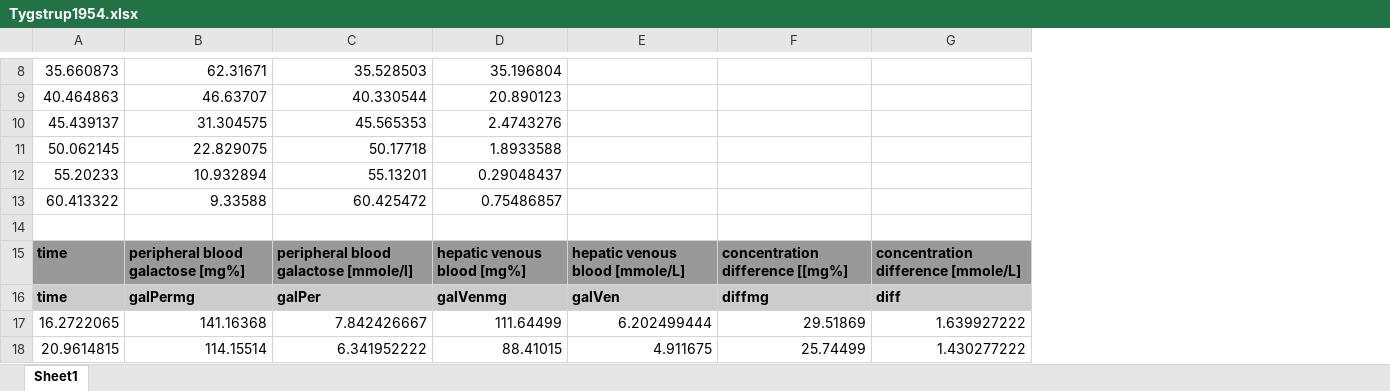
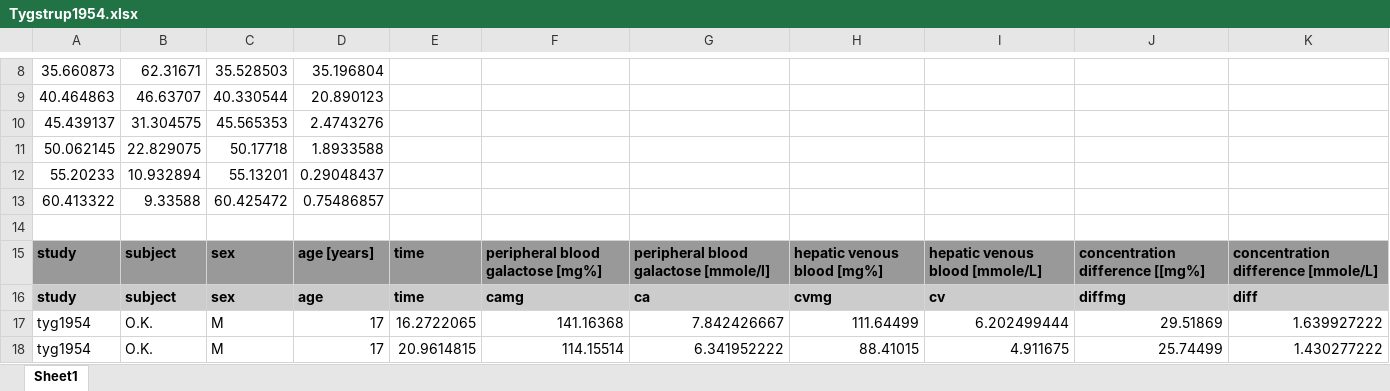
Before and after one commit to jingyayeah/multiscale-galactose, an Excel workbook: experimental_data/GEC/Tygstrup1954.xlsx, sheet Sheet1, drawn as a sheet; only a part is shown, gaps mark what is left out; values as stored, in another font and other column widths than the file's, no borders; charts and pictures not drawn; addresses are those after the commit; the diff covers the shown part only; the diff names each change by its address in the sheet, - before the commit and + after, or states it on an @@ line.

```diff
--- a/experimental_data/GEC/Tygstrup1954.xlsx (sheet Sheet1)
+++ b/experimental_data/GEC/Tygstrup1954.xlsx (sheet Sheet1)
+column A, rows 8-18: 35.660873 | 40.464863 | 45.439137 | 50.062145 | 55.20233 | 60.413322 |  | study | study | tyg1954 | tyg1954
+column B, rows 8-18: 62.31671 | 46.63707 | 31.304575 | 22.829075 | 10.932894 | 9.33588 |  | subject | subject | O.K. | O.K.
+column C, rows 8-18: 35.528503 | 40.330544 | 45.565353 | 50.17718 | 55.13201 | 60.425472 |  | sex | sex | M | M
+column D, rows 8-18: 35.196804 | 20.890123 | 2.4743276 | 1.8933588 | 0.29048437 | 0.75486857 |  | age [years] | age | 17 | 17
-E8: 35.660873
+E8: (empty)
-F8: 62.31671
+F8: (empty)
-G8: 35.528503
+G8: (empty)
-H8: 35.196804
+H8: (empty)
-E9: 40.464863
+E9: (empty)
-F9: 46.63707
+F9: (empty)
-G9: 40.330544
+G9: (empty)
-H9: 20.890123
+H9: (empty)
-E10: 45.439137
+E10: (empty)
-F10: 31.304575
+F10: (empty)
-G10: 45.565353
+G10: (empty)
-H10: 2.4743276
+H10: (empty)
-E11: 50.062145
+E11: (empty)
-F11: 22.829075
+F11: (empty)
-G11: 50.17718
+G11: (empty)
-H11: 1.8933588
+H11: (empty)
-E12: 55.20233
+E12: (empty)
-F12: 10.932894
+F12: (empty)
-G12: 55.13201
+G12: (empty)
-H12: 0.29048437
+H12: (empty)
-E13: 60.413322
+E13: (empty)
-F13: 9.33588
+F13: (empty)
-G13: 60.425472
+G13: (empty)
-H13: 0.75486857
+H13: (empty)
-F16: galPermg
+F16: camg
-G16: galPer
+G16: ca
-H16: galVenmg
+H16: cvmg
-I16: galVen
+I16: cv
```
Also changed, not shown: 25 edited cells and cell formats elsewhere in this sheet, formulas that keep their value, charts or pictures, experimental_data/GEC/Keiding1988.xlsx, 4 other files.
